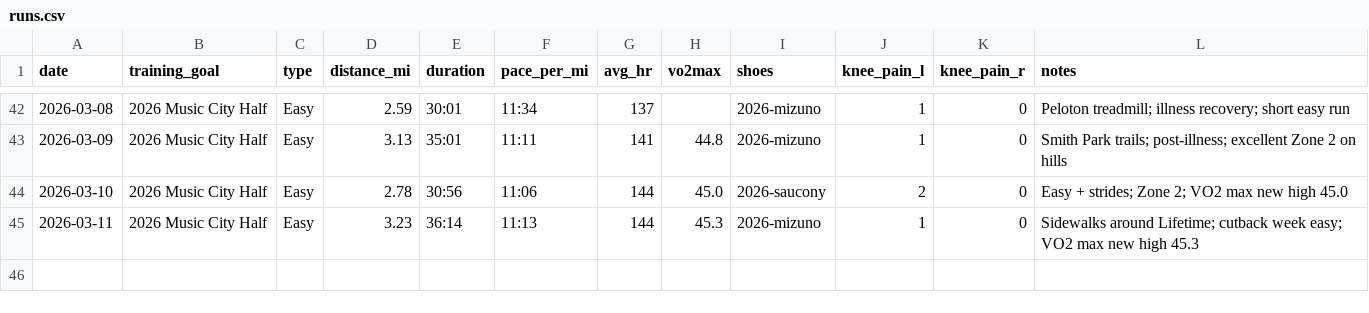
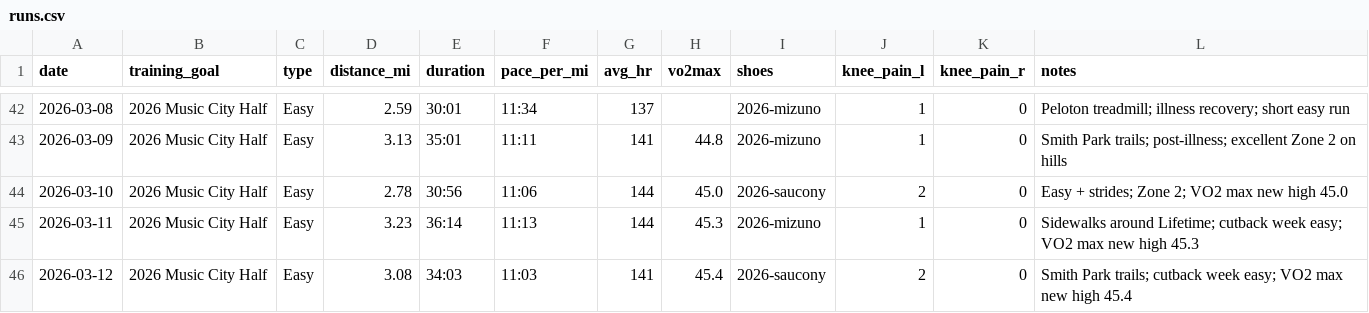
Before and after one commit to mcnewcp/ai-running-coach, a CSV file: data/runs.csv, drawn as a sheet; only a part is shown, gaps mark what is left out.

```diff
--- a/data/runs.csv
+++ b/data/runs.csv
@@ -45 +45,2 @@ date,training_goal,type,distance_mi,duration,pace_per_mi,avg_hr,vo2max,shoes,kne
 2026-03-11,2026 Music City Half,Easy,3.23,36:14,11:13,144,45.3,2026-mizuno,1,0,"Sidewalks around Lifetime; cutback week easy; VO2 max new high 45.3"
+2026-03-12,2026 Music City Half,Easy,3.08,34:03,11:03,141,45.4,2026-saucony,2,0,"Smith Park trails; cutback week easy; VO2 max new high 45.4"
```
Also changed, not shown: 2 other files.
